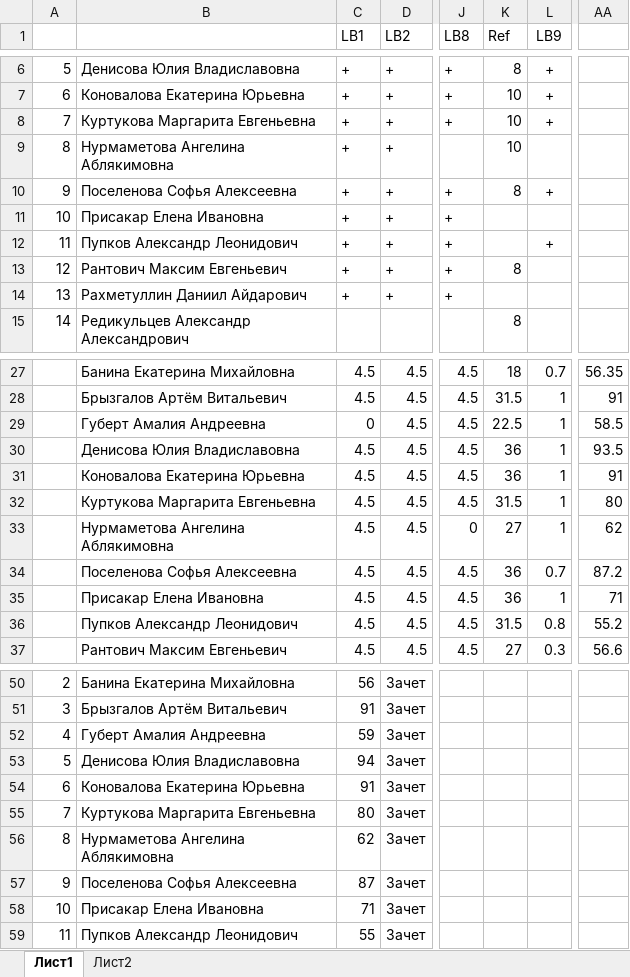
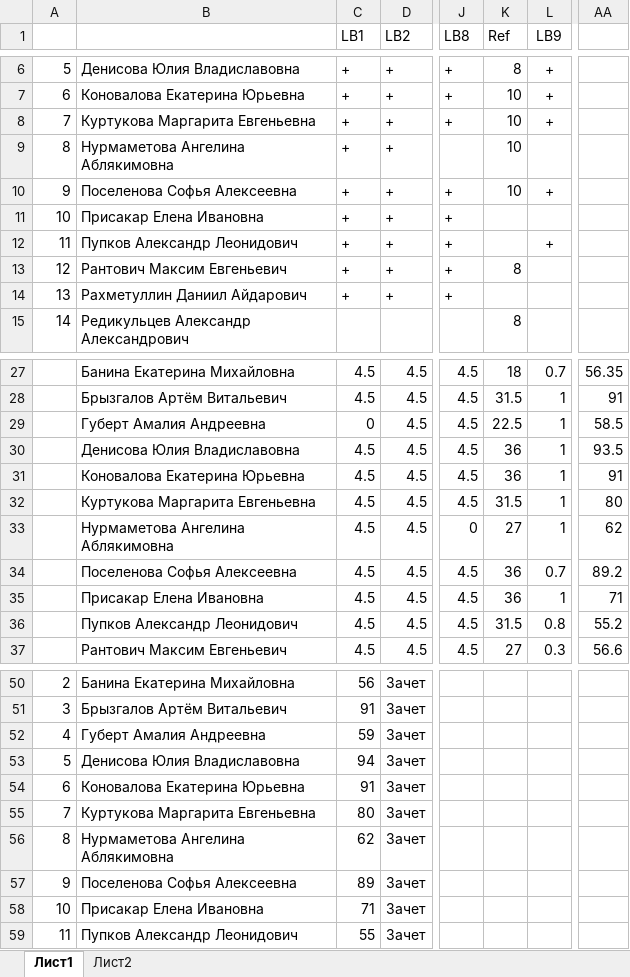
Before and after one commit to VChuzlov/Pascal-labs, an Excel workbook: 2021/scores/2D03/2D03.xlsx, sheet Лист1, drawn as a sheet; only a part is shown, gaps mark what is left out; values as stored, in another font and other column widths than the file's, no borders; the diff names each change by its address in the sheet, - before the commit and + after, or states it on an @@ line.

```diff
--- a/2021/scores/2D03/2D03.xlsx (sheet Лист1)
+++ b/2021/scores/2D03/2D03.xlsx (sheet Лист1)
-K10 (Ref): 8
+K10 (Ref): 10
-AA34: 87.2
+AA34: 89.2
-C57 (LB1): 87
+C57 (LB1): 89
```
Also changed, not shown: 2021/scores/2D01/2D01.xlsx, 2021/scores/2D02/2D02.xlsx, 39 other files.
